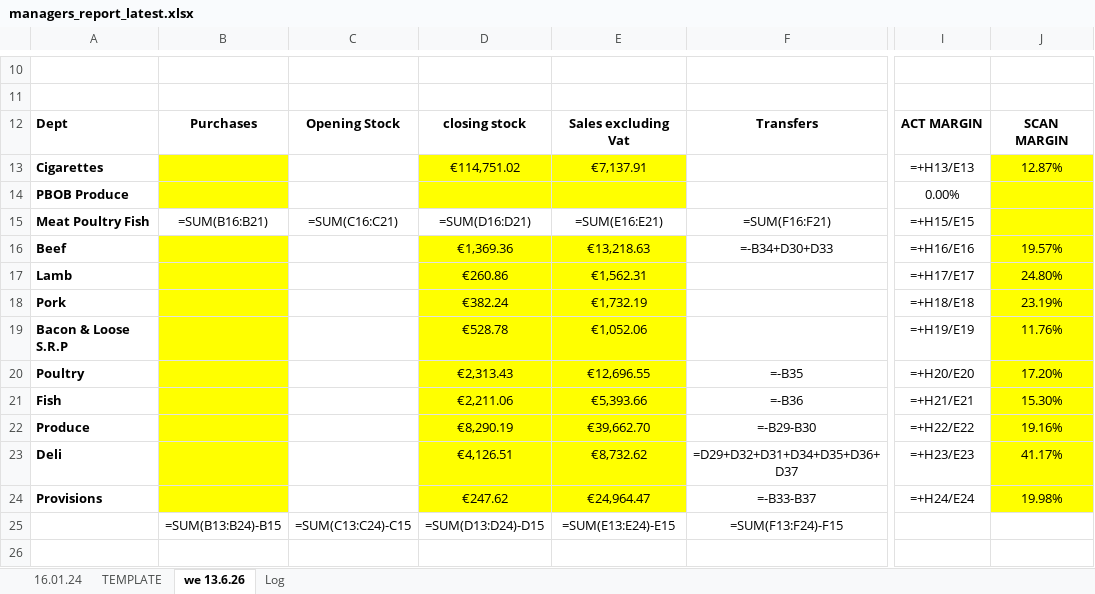
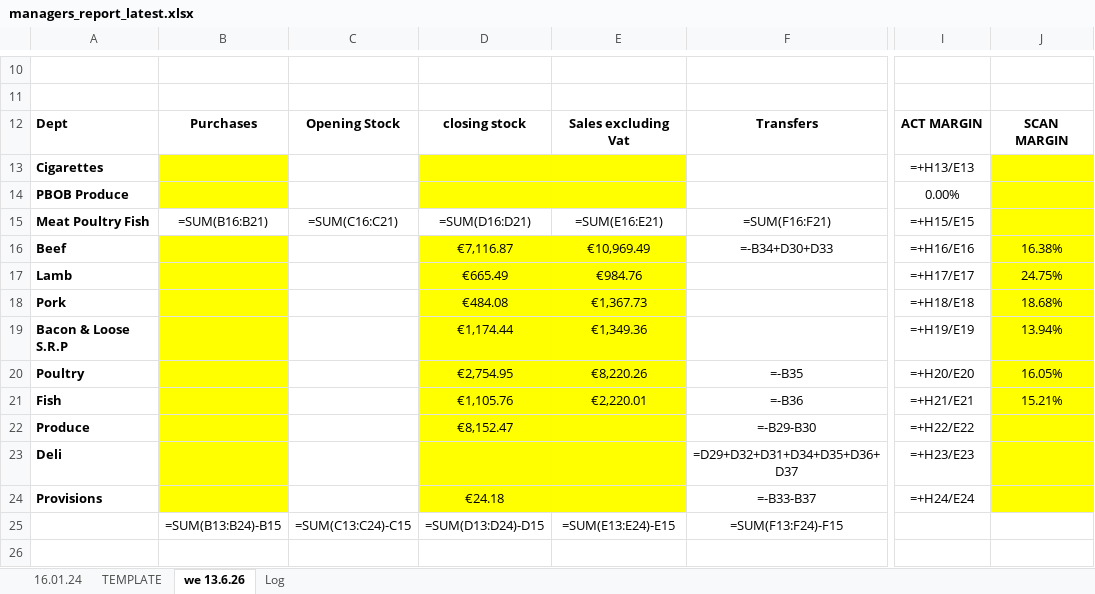
Before and after one commit to aarondoyle2026/aarondoyle2026.github.io, an Excel workbook: data/managers_report_latest.xlsx, sheet we 13.6.26, drawn as a sheet; only a part is shown, gaps mark what is left out; values as stored, in another font and other column widths than the file's, no borders; formulas without a stored value are shown as written; the diff covers the shown part only; the diff names each change by its address in the sheet, - before the commit and + after, or states it on an @@ line.

Commit message:
Managers Report we 2026-06-13

```diff
--- a/data/managers_report_latest.xlsx (sheet we 13.6.26)
+++ b/data/managers_report_latest.xlsx (sheet we 13.6.26)
-D13: €114,751.02
+D13: (empty)
-E13: €7,137.91
+E13: (empty)
-J13: 12.87%
+J13: (empty)
-D16: €1,369.36
+D16: €7,116.87
-E16: €13,218.63
+E16: €10,969.49
-J16: 19.57%
+J16: 16.38%
-D17: €260.86
+D17: €665.49
-E17: €1,562.31
+E17: €984.76
-J17: 24.80%
+J17: 24.75%
-D18: €382.24
+D18: €484.08
-E18: €1,732.19
+E18: €1,367.73
-J18: 23.19%
+J18: 18.68%
-D19: €528.78
+D19: €1,174.44
-E19: €1,052.06
+E19: €1,349.36
-J19: 11.76%
+J19: 13.94%
-D20: €2,313.43
+D20: €2,754.95
-E20: €12,696.55
+E20: €8,220.26
-J20: 17.20%
+J20: 16.05%
-D21: €2,211.06
+D21: €1,105.76
-E21: €5,393.66
+E21: €2,220.01
-J21: 15.30%
+J21: 15.21%
-D22: €8,290.19
+D22: €8,152.47
-E22: €39,662.70
+E22: (empty)
-J22: 19.16%
+J22: (empty)
-D23: €4,126.51
+D23: (empty)
-E23: €8,732.62
+E23: (empty)
-J23: 41.17%
+J23: (empty)
-D24: €247.62
+D24: €24.18
-E24: €24,964.47
+E24: (empty)
-J24: 19.98%
+J24: (empty)
```
Also changed, not shown: 15 edited cells elsewhere in this sheet, sheet Log.
